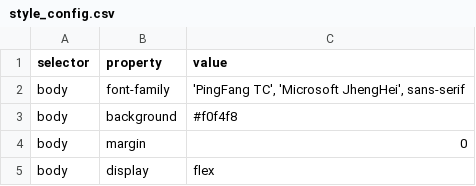
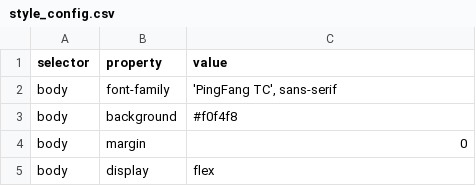
Before and after one commit to Kunbao-chen/Abbalone, a CSV file: style_config.csv, drawn as a sheet; only a part is shown; the diff covers the shown part only.

```diff
--- a/style_config.csv
+++ b/style_config.csv
@@ -1,2 +1,2 @@
 selector,property,value
-body,"font-family","'PingFang TC', 'Microsoft JhengHei', sans-serif"
+body,font-family,"'PingFang TC', sans-serif"
```
Also changed, not shown: 8 removed rows and 2 edited cells elsewhere in this file.
